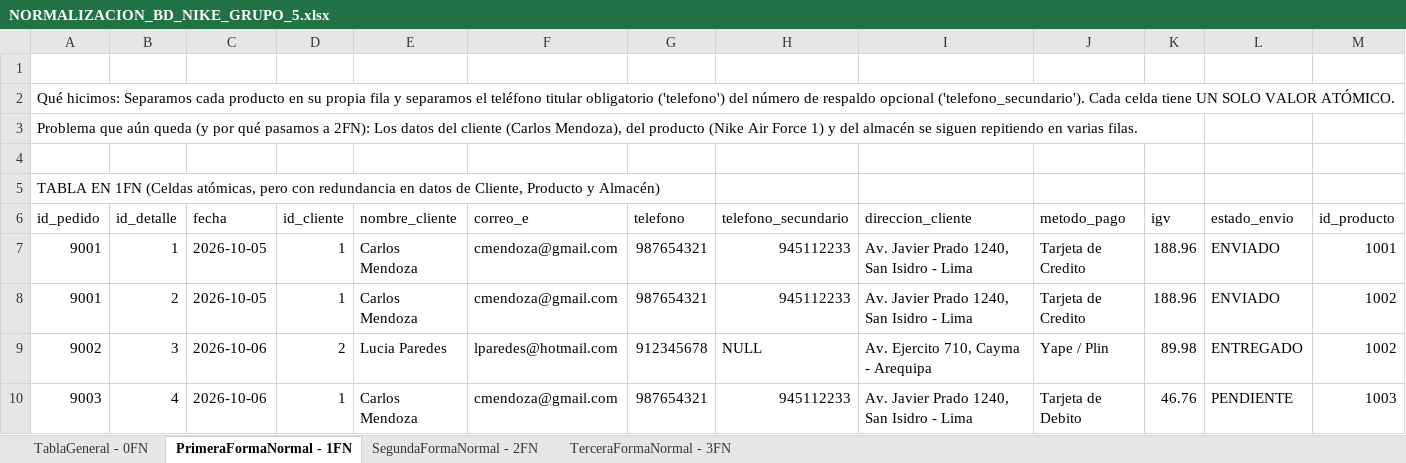
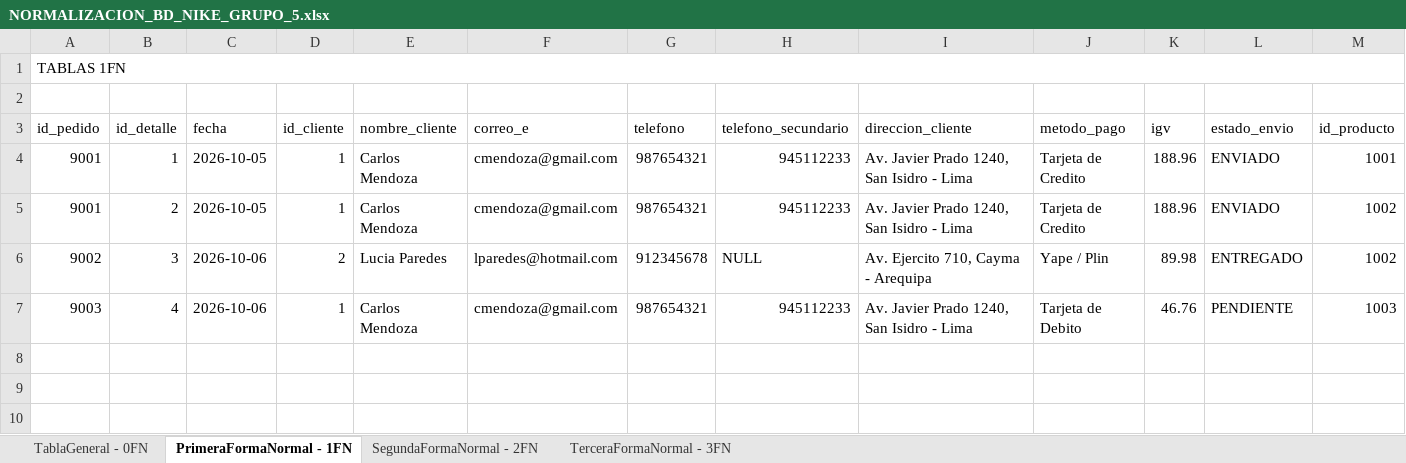
Before and after one commit to FLEMCR/Proyecto-Base-de-Datos-Relacionales-NIKE.Inc, an Excel workbook: normalizacion/NORMALIZACION_BD_NIKE_GRUPO_5.xlsx, sheet PrimeraFormaNormal - 1FN, drawn as a sheet; only a part is shown; values as stored, in another font and other column widths than the file's, no cell formats; removed rows and columns are numbered as before the commit, all else as after; rows hold the shown columns only; the diff names each change by its address in the sheet, - before the commit and + after, or states it on an @@ line.

Commit message:
avance de normalizacion

```diff
--- a/normalizacion/NORMALIZACION_BD_NIKE_GRUPO_5.xlsx (sheet PrimeraFormaNormal - 1FN)
+++ b/normalizacion/NORMALIZACION_BD_NIKE_GRUPO_5.xlsx (sheet PrimeraFormaNormal - 1FN)
+row 1: TABLAS 1FN
-row 2: Qué hicimos: Separamos cada producto en su propia fila y separamos el teléfono titular obligatorio ('telefono') del número de respaldo opcional ('telefono_secundario'). Cada celda tiene UN SOLO VALOR ATÓMICO.
-row 3: Problema que aún queda (y por qué pasamos a 2FN): Los datos del cliente (Carlos Mendoza), del producto (Nike Air Force 1) y del almacén se siguen repitiendo en varias filas.
-row 4: (empty)
-row 5: TABLA EN 1FN (Celdas atómicas, pero con redundancia en datos de Cliente, Producto y Almacén)
```
Also changed, not shown: sheet TablaGeneral - 0FN, sheet TerceraFormaNormal - 3FN, sheet SegundaFormaNormal - 2FN, cell formats, 1 other file.
